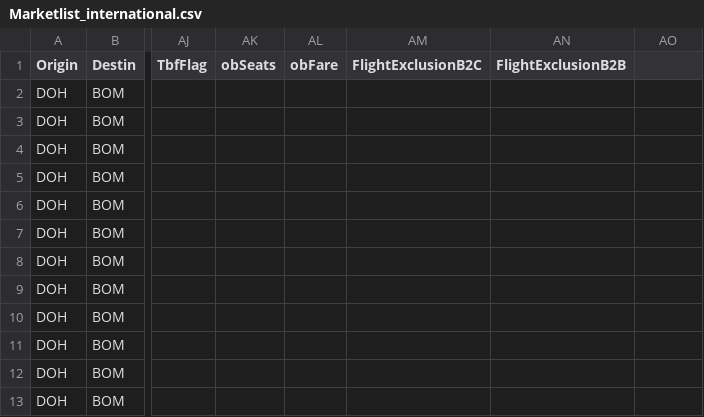
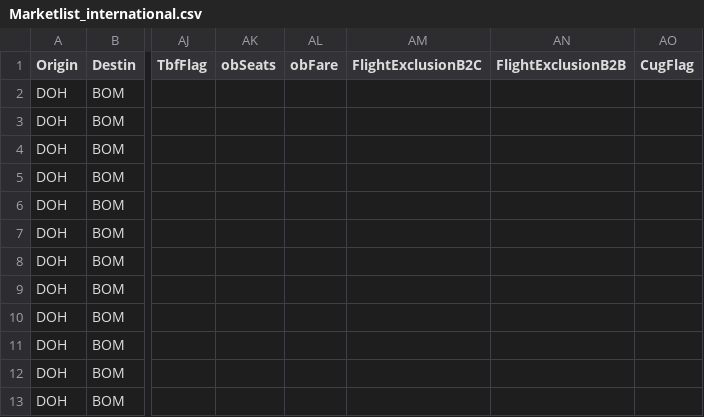
Before and after one commit to vivekbolla123/rm-allocation-serverless-funcs, a CSV file: QPDynamicAllocation/testcases/input/Marketlist_international.csv, drawn as a sheet; only a part is shown, gaps mark what is left out; the diff names each change by its address in the sheet, - before the commit and + after, or states it on an @@ line.

```diff
--- a/QPDynamicAllocation/testcases/input/Marketlist_international.csv
+++ b/QPDynamicAllocation/testcases/input/Marketlist_international.csv
-AO1: (empty)
+AO1: CugFlag
```
Also changed, not shown: QPDynamicAllocation/testcases/input/Bookload.csv, QPDynamicAllocation/testcases/input/MarketList.csv, 7 other files.
